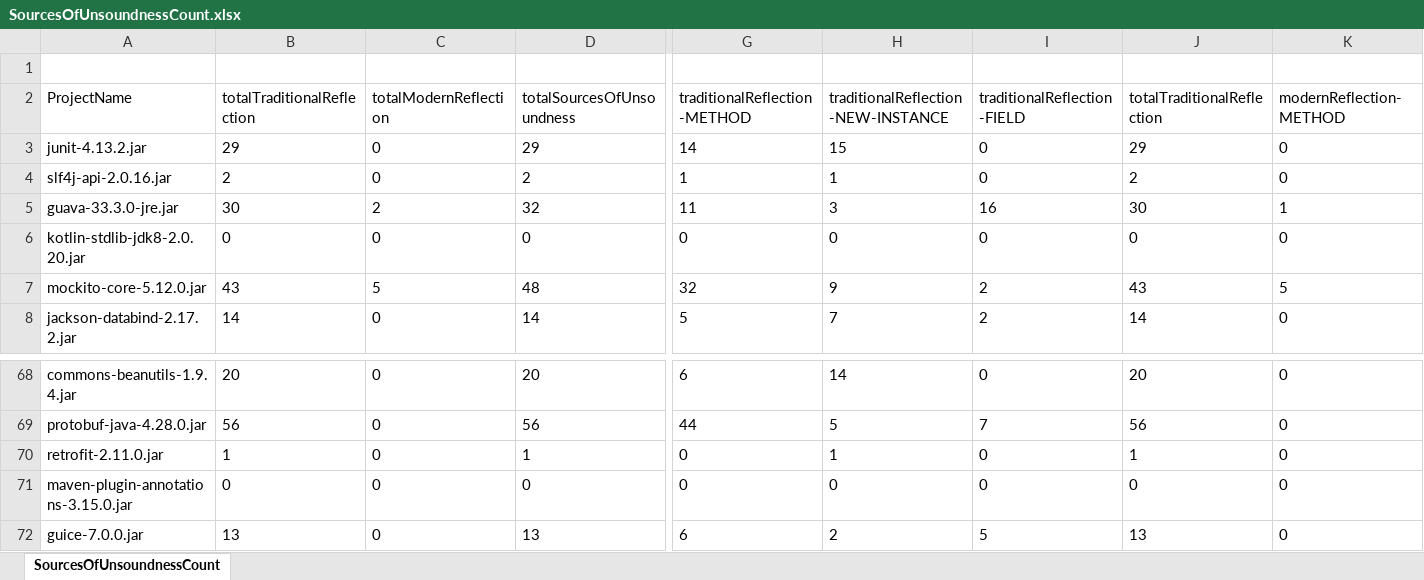
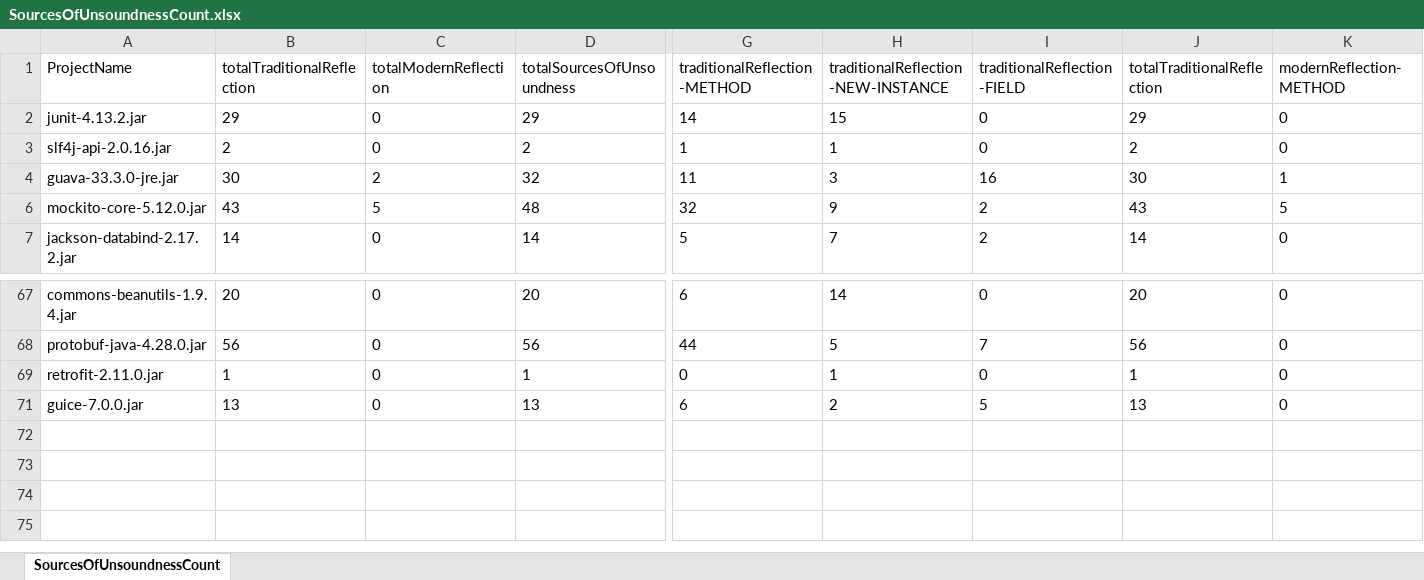
Before and after one commit to shazib78/java-reflection-analyzer, an Excel workbook: src/main/java/de/upb/sse/cutNRun/results/SourcesOfUnsoundnessCount.xlsx, sheet SourcesOfUnsoundnessCount, drawn as a sheet; only a part is shown, gaps mark what is left out; values as stored, in another font and other column widths than the file's, no borders; rows hold the shown columns only; the diff covers the shown part only; the diff names each change by its address in the sheet, - before the commit and + after, or states it on an @@ line.

```diff
--- a/src/main/java/de/upb/sse/cutNRun/results/SourcesOfUnsoundnessCount.xlsx (sheet SourcesOfUnsoundnessCount)
+++ b/src/main/java/de/upb/sse/cutNRun/results/SourcesOfUnsoundnessCount.xlsx (sheet SourcesOfUnsoundnessCount)
-row 1: (empty)
@@ row 6 hidden: kotlin-stdlib-jdk8-2.0.20.jar | 0 | 0 | 0 | 0 | 0 | 0 | 0 | 0 @@
@@ row 71 hidden: maven-plugin-annotations-3.15.0.jar | 0 | 0 | 0 | 0 | 0 | 0 | 0 | 0 @@
```
Also changed, not shown: 24 hidden or unhidden rows elsewhere in this sheet, src/main/java/de/upb/sse/cutNRun/results/Total_Java_And_NonJava_Projects_Considered.xlsx, 34 other files.
